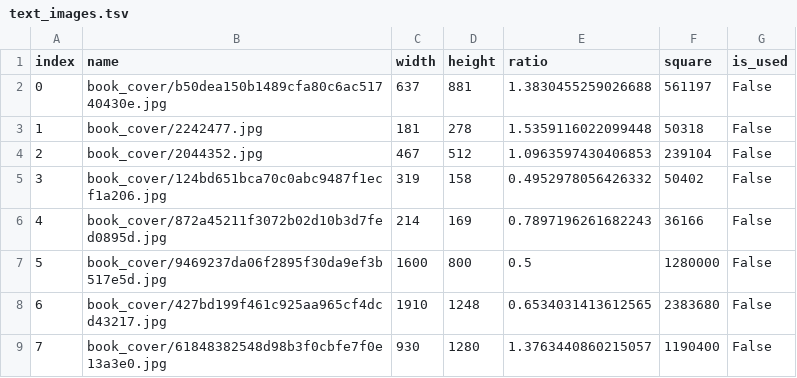
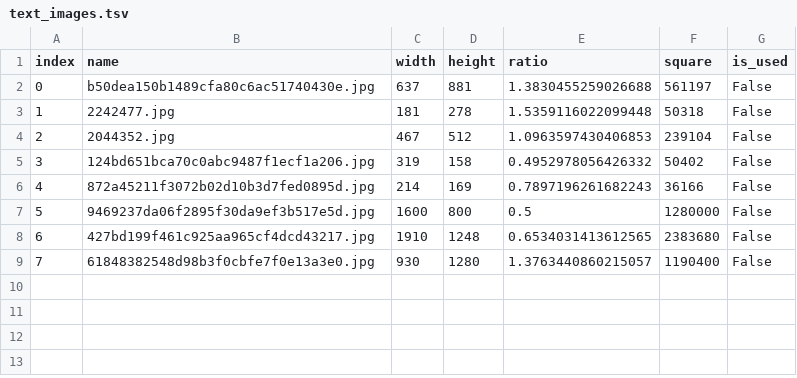
Before and after one commit to PlaeryinBol/Synthetic_Slides_Generator, a TSV file: data/dfs/text_images.tsv, drawn as a sheet.

```diff
--- a/data/dfs/text_images.tsv
+++ b/data/dfs/text_images.tsv
@@ -1,9 +1,9 @@
 index	name	width	height	ratio	square	is_used
-0	book_cover/b50dea150b1489cfa80c6ac51740430e.jpg	637	881	1.3830455259026688	561197	False
-1	book_cover/2242477.jpg	181	278	1.5359116022099448	50318	False
-2	book_cover/2044352.jpg	467	512	1.0963597430406853	239104	False
-3	book_cover/124bd651bca70c0abc9487f1ecf1a206.jpg	319	158	0.4952978056426332	50402	False
-4	book_cover/872a45211f3072b02d10b3d7fed0895d.jpg	214	169	0.7897196261682243	36166	False
-5	book_cover/9469237da06f2895f30da9ef3b517e5d.jpg	1600	800	0.5	1280000	False
-6	book_cover/427bd199f461c925aa965cf4dcd43217.jpg	1910	1248	0.6534031413612565	2383680	False
-7	book_cover/61848382548d98b3f0cbfe7f0e13a3e0.jpg	930	1280	1.3763440860215057	1190400	False
+0	b50dea150b1489cfa80c6ac51740430e.jpg	637	881	1.3830455259026688	561197	False
+1	2242477.jpg	181	278	1.5359116022099448	50318	False
+2	2044352.jpg	467	512	1.0963597430406853	239104	False
+3	124bd651bca70c0abc9487f1ecf1a206.jpg	319	158	0.4952978056426332	50402	False
+4	872a45211f3072b02d10b3d7fed0895d.jpg	214	169	0.7897196261682243	36166	False
+5	9469237da06f2895f30da9ef3b517e5d.jpg	1600	800	0.5	1280000	False
+6	427bd199f461c925aa965cf4dcd43217.jpg	1910	1248	0.6534031413612565	2383680	False
+7	61848382548d98b3f0cbfe7f0e13a3e0.jpg	930	1280	1.3763440860215057	1190400	False
```
Also changed, not shown: data/dfs/schemes_crops.tsv, data/dfs/tables_crops.tsv, 26 other files.
